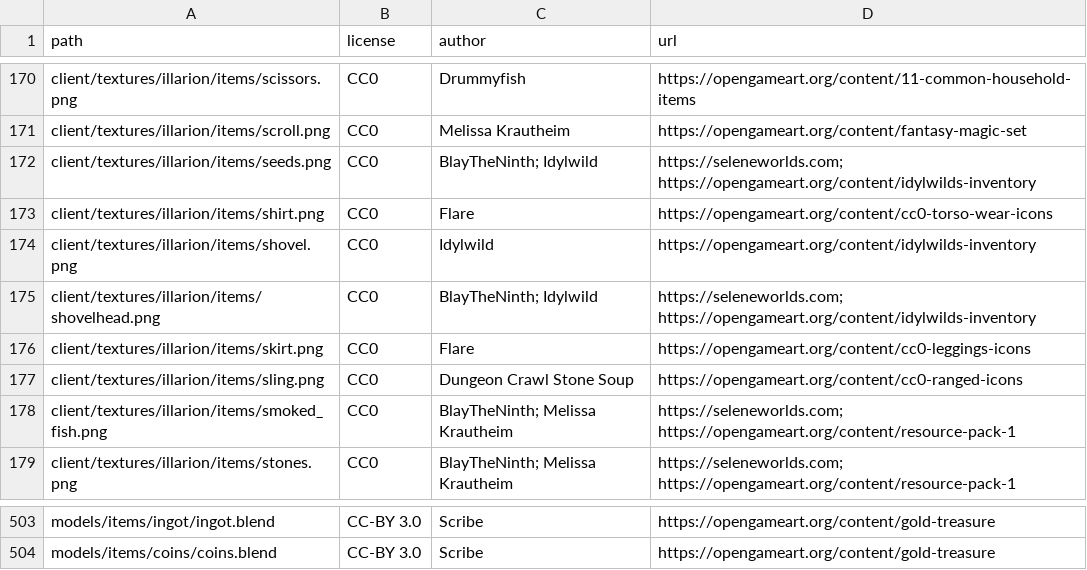
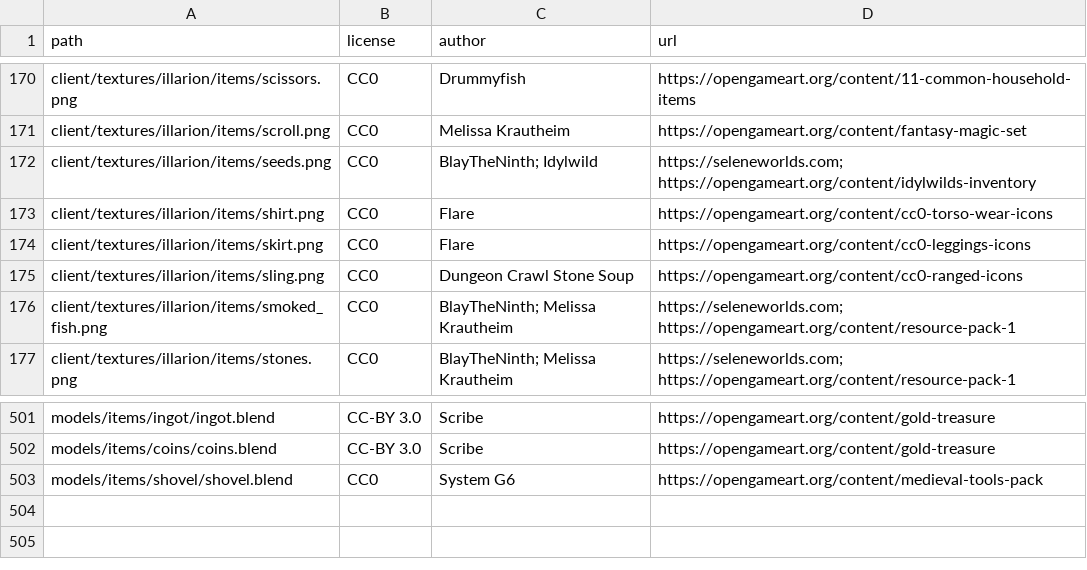
Before and after one commit to SeleneWorlds/Illarion-Gobaith-Assets, a CSV file: CREDITS.csv, drawn as a sheet; only a part is shown, gaps mark what is left out; removed rows and columns are numbered as before the commit, all else as after; the diff names each change by its address in the sheet, - before the commit and + after, or states it on an @@ line.

Commit message:
Shovel

```diff
--- a/CREDITS.csv
+++ b/CREDITS.csv
-row 174: client/textures/illarion/items/shovel.png | CC0 | Idylwild | https://opengameart.org/content/idylwilds-inventory
-row 175: client/textures/illarion/items/shovelhead.png | CC0 | BlayTheNinth; Idylwild | https://seleneworlds.com; https://opengameart.org/content/idylwilds-inventory
+row 503: models/items/shovel/shovel.blend | CC0 | System G6 | https://opengameart.org/content/medieval-tools-pack
```
Also changed, not shown: 12 other files.
